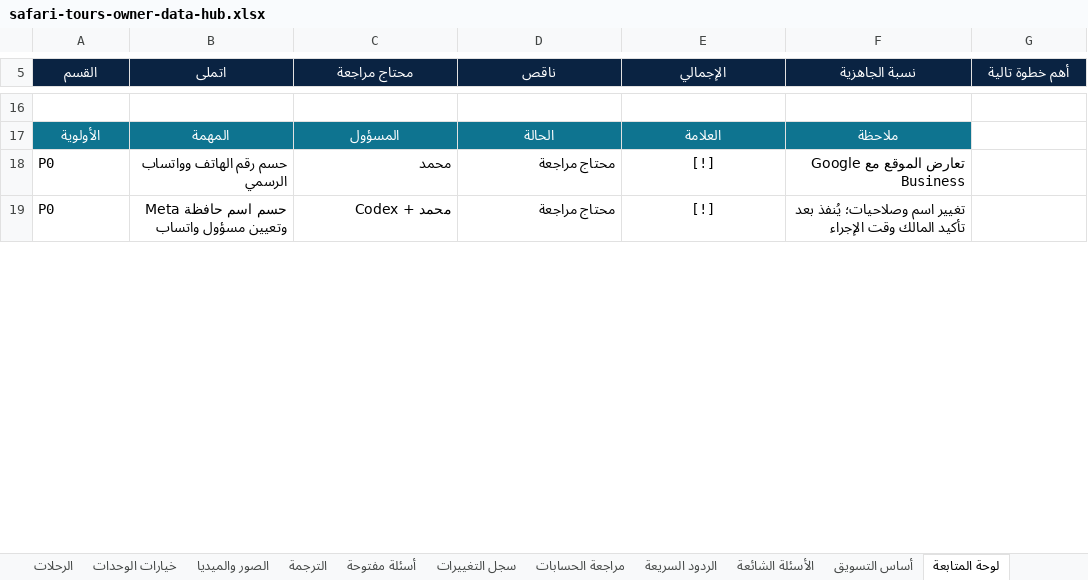
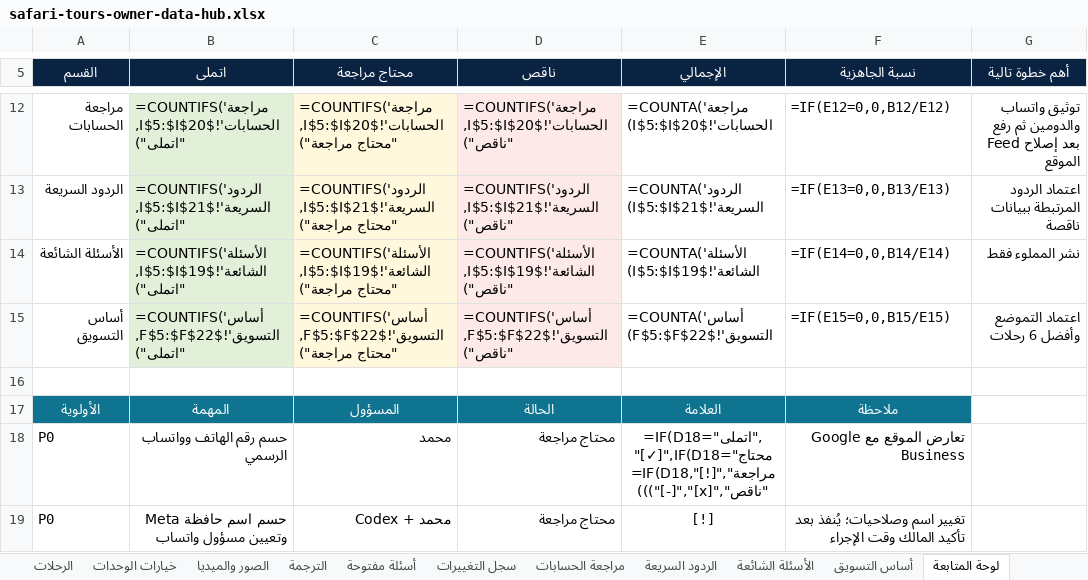
Before and after one commit to wego2388/wego-platform, an Excel workbook: clients/safari-tours-sharm/owner-data/safari-tours-owner-data-hub.xlsx, sheet لوحة المتابعة, drawn as a sheet; only a part is shown, gaps mark what is left out; values as stored, in another font and other column widths than the file's, no borders; formulas without a stored value are shown as written; conditional formats not drawn; the diff covers the shown part only; the diff names each change by its address in the sheet, - before the commit and + after, or states it on an @@ line.

```diff
--- a/clients/safari-tours-sharm/owner-data/safari-tours-owner-data-hub.xlsx (sheet لوحة المتابعة)
+++ b/clients/safari-tours-sharm/owner-data/safari-tours-owner-data-hub.xlsx (sheet لوحة المتابعة)
+row 12: مراجعة الحسابات | =COUNTIFS('مراجعة الحسابات'!$I$5:$I$20,"اتملى") | =COUNTIFS('مراجعة الحسابات'!$I$5:$I$20,"محتاج مراجعة") | =COUNTIFS('مراجعة الحسابات'!$I$5:$I$20,"ناقص") | =COUNTA('مراجعة الحسابات'!$I$5:$I$20) | =IF(E12=0,0,B12/E12) | توثيق واتساب والدومين ثم رفع Feed بعد إصلاح الموقع
+row 13: الردود السريعة | =COUNTIFS('الردود السريعة'!$I$5:$I$21,"اتملى") | =COUNTIFS('الردود السريعة'!$I$5:$I$21,"محتاج مراجعة") | =COUNTIFS('الردود السريعة'!$I$5:$I$21,"ناقص") | =COUNTA('الردود السريعة'!$I$5:$I$21) | =IF(E13=0,0,B13/E13) | اعتماد الردود المرتبطة ببيانات ناقصة
+row 14: الأسئلة الشائعة | =COUNTIFS('الأسئلة الشائعة'!$I$5:$I$19,"اتملى") | =COUNTIFS('الأسئلة الشائعة'!$I$5:$I$19,"محتاج مراجعة") | =COUNTIFS('الأسئلة الشائعة'!$I$5:$I$19,"ناقص") | =COUNTA('الأسئلة الشائعة'!$I$5:$I$19) | =IF(E14=0,0,B14/E14) | نشر المملوء فقط
+row 15: أساس التسويق | =COUNTIFS('أساس التسويق'!$F$5:$F$22,"اتملى") | =COUNTIFS('أساس التسويق'!$F$5:$F$22,"محتاج مراجعة") | =COUNTIFS('أساس التسويق'!$F$5:$F$22,"ناقص") | =COUNTA('أساس التسويق'!$F$5:$F$22) | =IF(E15=0,0,B15/E15) | اعتماد التموضع وأفضل 6 رحلات
-E18 (الإجمالي): [!]
+E18 (الإجمالي): =IF(D18="اتملى","[✓]",IF(D18="محتاج مراجعة","[!]",IF(D18="ناقص","[x]","[-]")))
```
Also changed, not shown: 6 added rows, 10 removed rows and 7 edited cells elsewhere in this sheet, sheet الرحلات, sheet بيانات الشركة, sheet أسئلة مفتوحة, sheet أساس التسويق, sheet الردود السريعة, sheet الأسئلة الشائعة, 3 more sheets, 11 other files.
